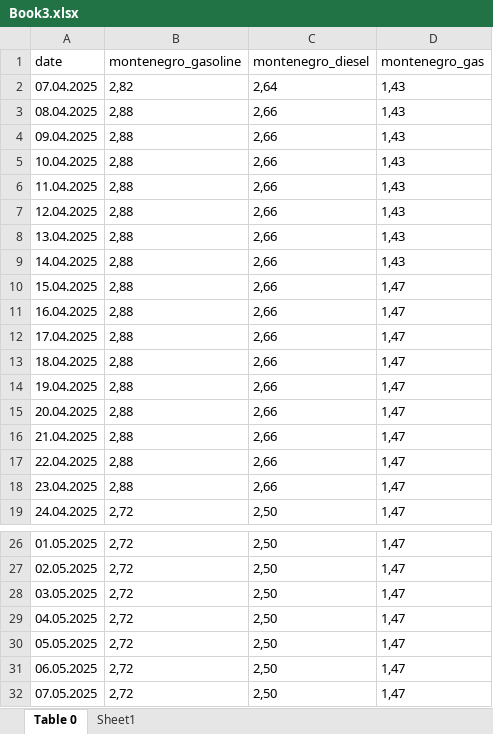
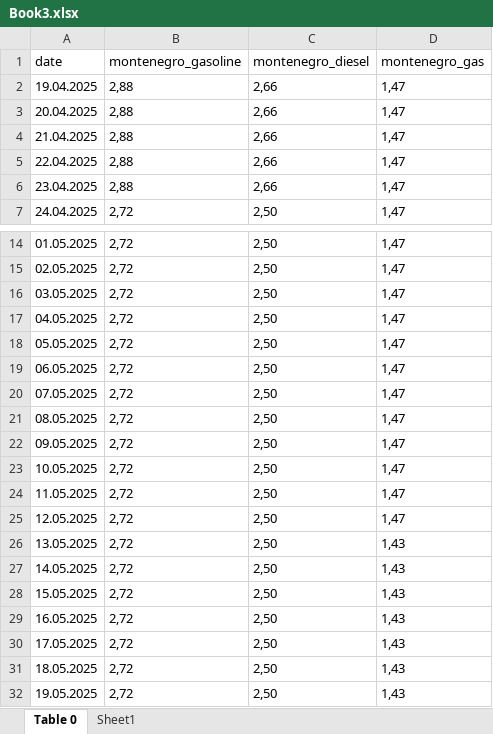
Before and after one commit to deky93/fuel-price-info, an Excel workbook: Book3.xlsx, sheet Table 0, drawn as a sheet; only a part is shown, gaps mark what is left out; values as stored, in another font and other column widths than the file's, no borders; table styles not drawn; removed rows and columns are numbered as before the commit, all else as after; the diff names each change by its address in the sheet, - before the commit and + after, or states it on an @@ line.

```diff
--- a/Book3.xlsx (sheet Table 0)
+++ b/Book3.xlsx (sheet Table 0)
-row 2: 07.04.2025 | 2,82 | 2,64 | 1,43
-row 3: 08.04.2025 | 2,88 | 2,66 | 1,43
-row 4: 09.04.2025 | 2,88 | 2,66 | 1,43
-row 5: 10.04.2025 | 2,88 | 2,66 | 1,43
-row 6: 11.04.2025 | 2,88 | 2,66 | 1,43
-row 7: 12.04.2025 | 2,88 | 2,66 | 1,43
-row 8: 13.04.2025 | 2,88 | 2,66 | 1,43
-row 9: 14.04.2025 | 2,88 | 2,66 | 1,43
-row 10: 15.04.2025 | 2,88 | 2,66 | 1,47
-row 11: 16.04.2025 | 2,88 | 2,66 | 1,47
-row 12: 17.04.2025 | 2,88 | 2,66 | 1,47
-row 13: 18.04.2025 | 2,88 | 2,66 | 1,47
+row 21: 08.05.2025 | 2,72 | 2,50 | 1,47
+row 22: 09.05.2025 | 2,72 | 2,50 | 1,47
+row 23: 10.05.2025 | 2,72 | 2,50 | 1,47
+row 24: 11.05.2025 | 2,72 | 2,50 | 1,47
+row 25: 12.05.2025 | 2,72 | 2,50 | 1,47
+row 26: 13.05.2025 | 2,72 | 2,50 | 1,43
+row 27: 14.05.2025 | 2,72 | 2,50 | 1,43
+row 28: 15.05.2025 | 2,72 | 2,50 | 1,43
+row 29: 16.05.2025 | 2,72 | 2,50 | 1,43
+row 30: 17.05.2025 | 2,72 | 2,50 | 1,43
+row 31: 18.05.2025 | 2,72 | 2,50 | 1,43
+row 32: 19.05.2025 | 2,72 | 2,50 | 1,43
```
Also changed, not shown: Book1.xlsx, Book2.xlsx.
